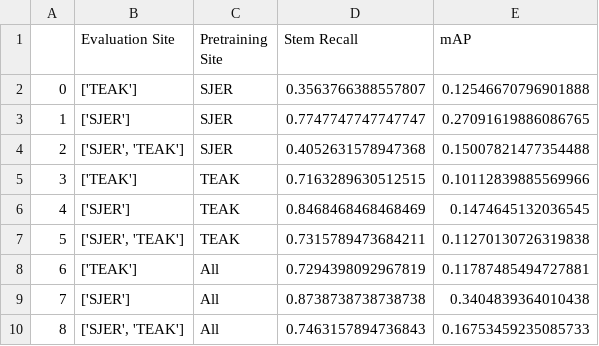
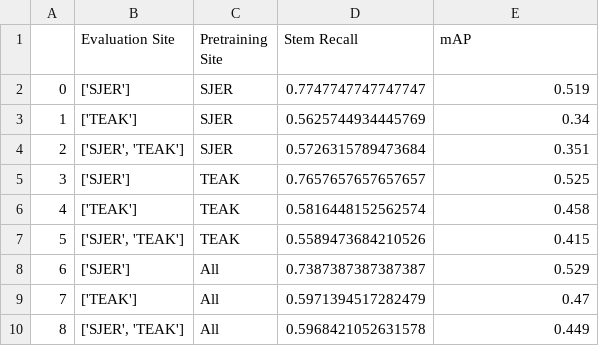
Before and after one commit to weecology/DeepForest, a CSV file: analysis/site_grid.csv, drawn as a sheet.

Commit message:
site grid

```diff
--- a/analysis/site_grid.csv
+++ b/analysis/site_grid.csv
@@ -1,10 +1,10 @@
 ,Evaluation Site,Pretraining Site,Stem Recall,mAP
-0,['TEAK'],SJER,0.3563766388557807,0.12546670796901888
-1,['SJER'],SJER,0.7747747747747747,0.27091619886086765
-2,"['SJER', 'TEAK']",SJER,0.4052631578947368,0.15007821477354488
-3,['TEAK'],TEAK,0.7163289630512515,0.10112839885569966
-4,['SJER'],TEAK,0.8468468468468469,0.1474645132036545
-5,"['SJER', 'TEAK']",TEAK,0.7315789473684211,0.11270130726319838
-6,['TEAK'],All,0.7294398092967819,0.11787485494727881
-7,['SJER'],All,0.8738738738738738,0.3404839364010438
-8,"['SJER', 'TEAK']",All,0.7463157894736843,0.16753459235085733
+0,['SJER'],SJER,0.7747747747747747,0.519
+1,['TEAK'],SJER,0.5625744934445769,0.34
+2,"['SJER', 'TEAK']",SJER,0.5726315789473684,0.351
+3,['SJER'],TEAK,0.7657657657657657,0.525
+4,['TEAK'],TEAK,0.5816448152562574,0.458
+5,"['SJER', 'TEAK']",TEAK,0.5589473684210526,0.415
+6,['SJER'],All,0.7387387387387387,0.529
+7,['TEAK'],All,0.5971394517282479,0.47
+8,"['SJER', 'TEAK']",All,0.5968421052631578,0.449
```
Also changed, not shown: 2 other files.
